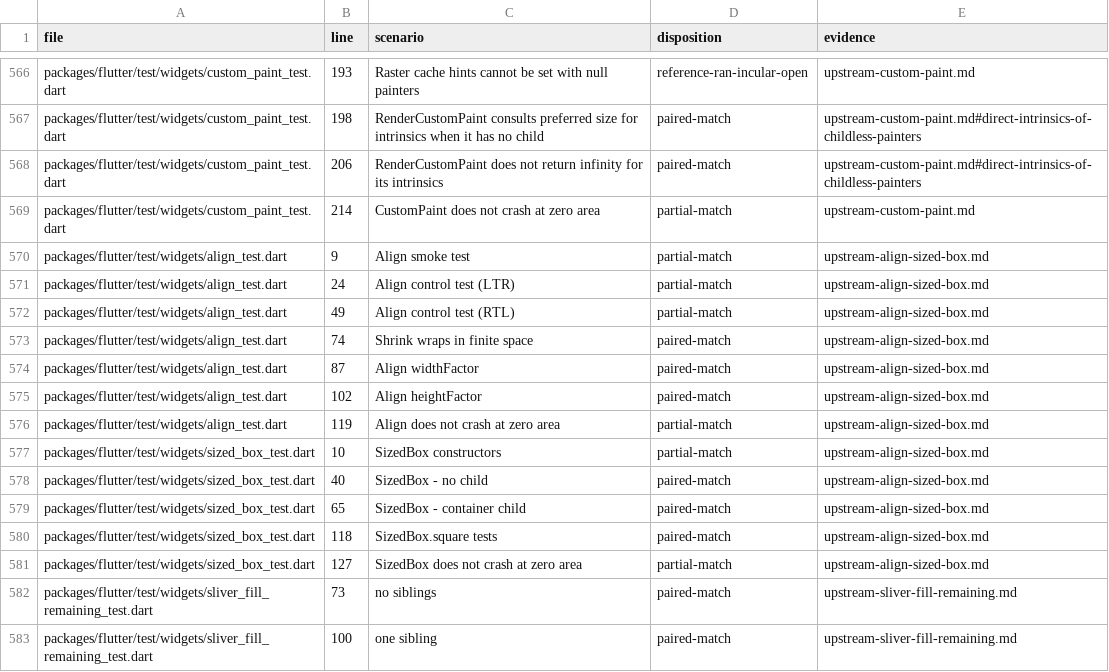
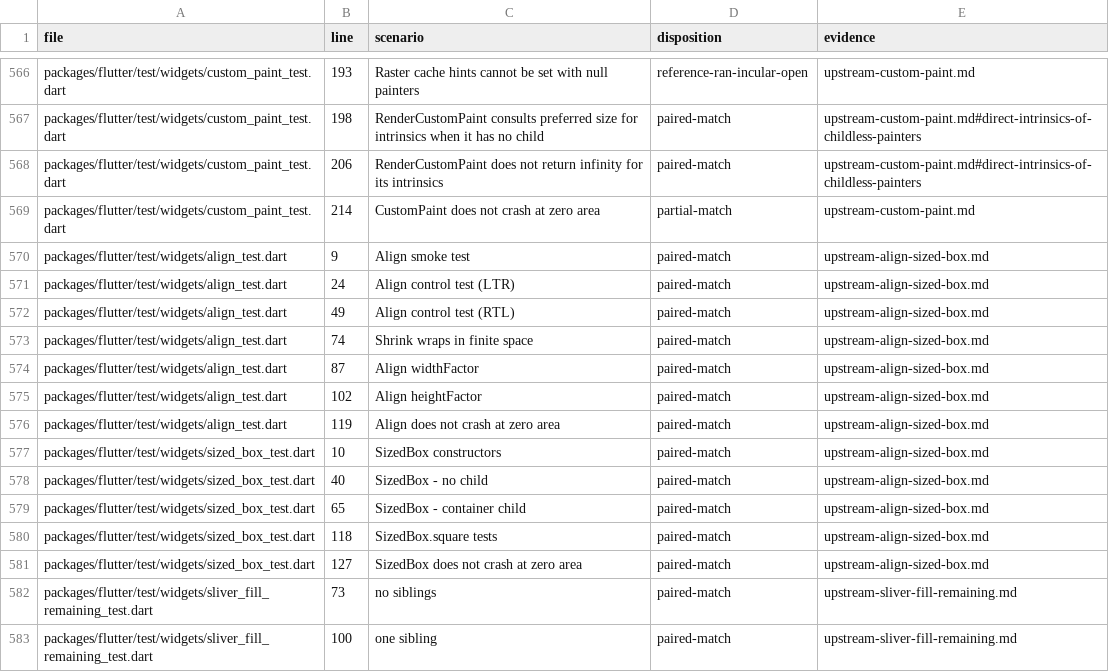
Before and after one commit to FabortLabs/incular, a TSV file: audits/flutter-3.50.0-parity/upstream-dispositions.tsv, drawn as a sheet; only a part is shown, gaps mark what is left out.

```diff
--- a/audits/flutter-3.50.0-parity/upstream-dispositions.tsv
+++ b/audits/flutter-3.50.0-parity/upstream-dispositions.tsv
@@ -569,5 +569,5 @@ packages/flutter/test/widgets/custom_paint_test.dart	206	RenderCustomPaint does
 packages/flutter/test/widgets/custom_paint_test.dart	214	CustomPaint does not crash at zero area	partial-match	upstream-custom-paint.md
-packages/flutter/test/widgets/align_test.dart	9	Align smoke test	partial-match	upstream-align-sized-box.md
-packages/flutter/test/widgets/align_test.dart	24	Align control test (LTR)	partial-match	upstream-align-sized-box.md
-packages/flutter/test/widgets/align_test.dart	49	Align control test (RTL)	partial-match	upstream-align-sized-box.md
+packages/flutter/test/widgets/align_test.dart	9	Align smoke test	paired-match	upstream-align-sized-box.md
+packages/flutter/test/widgets/align_test.dart	24	Align control test (LTR)	paired-match	upstream-align-sized-box.md
+packages/flutter/test/widgets/align_test.dart	49	Align control test (RTL)	paired-match	upstream-align-sized-box.md
 packages/flutter/test/widgets/align_test.dart	74	Shrink wraps in finite space	paired-match	upstream-align-sized-box.md
@@ -575,4 +575,4 @@ packages/flutter/test/widgets/align_test.dart	87	Align widthFactor	paired-match
 packages/flutter/test/widgets/align_test.dart	102	Align heightFactor	paired-match	upstream-align-sized-box.md
-packages/flutter/test/widgets/align_test.dart	119	Align does not crash at zero area	partial-match	upstream-align-sized-box.md
-packages/flutter/test/widgets/sized_box_test.dart	10	SizedBox constructors	partial-match	upstream-align-sized-box.md
+packages/flutter/test/widgets/align_test.dart	119	Align does not crash at zero area	paired-match	upstream-align-sized-box.md
+packages/flutter/test/widgets/sized_box_test.dart	10	SizedBox constructors	paired-match	upstream-align-sized-box.md
 packages/flutter/test/widgets/sized_box_test.dart	40	SizedBox - no child	paired-match	upstream-align-sized-box.md
@@ -580,3 +580,3 @@ packages/flutter/test/widgets/sized_box_test.dart	65	SizedBox - container child
 packages/flutter/test/widgets/sized_box_test.dart	118	SizedBox.square tests	paired-match	upstream-align-sized-box.md
-packages/flutter/test/widgets/sized_box_test.dart	127	SizedBox does not crash at zero area	partial-match	upstream-align-sized-box.md
+packages/flutter/test/widgets/sized_box_test.dart	127	SizedBox does not crash at zero area	paired-match	upstream-align-sized-box.md
 packages/flutter/test/widgets/sliver_fill_remaining_test.dart	73	no siblings	paired-match	upstream-sliver-fill-remaining.md
```
Also changed, not shown: 10 other files.
